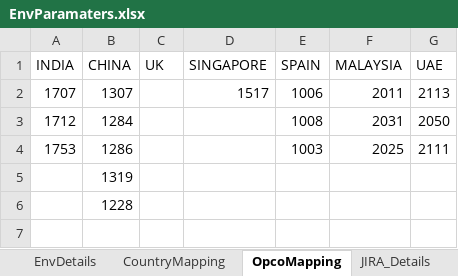
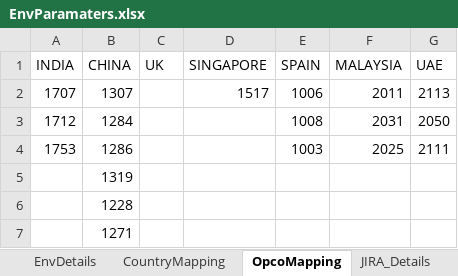
Before and after one commit to Thiyagarajan2022/GlobalTestSuiteAutomation1, an Excel workbook: WppRegpack/TestResource/EnvParamaters.xlsx, sheet OpcoMapping, drawn as a sheet; values as stored, in another font and other column widths than the file's, no borders; the diff names each change by its address in the sheet, - before the commit and + after, or states it on an @@ line.

```diff
--- a/WppRegpack/TestResource/EnvParamaters.xlsx (sheet OpcoMapping)
+++ b/WppRegpack/TestResource/EnvParamaters.xlsx (sheet OpcoMapping)
+row 7:  | 1271
```
Also changed, not shown: sheet Sheet1, sheet JIRA_Details, sheet EnvDetails.
